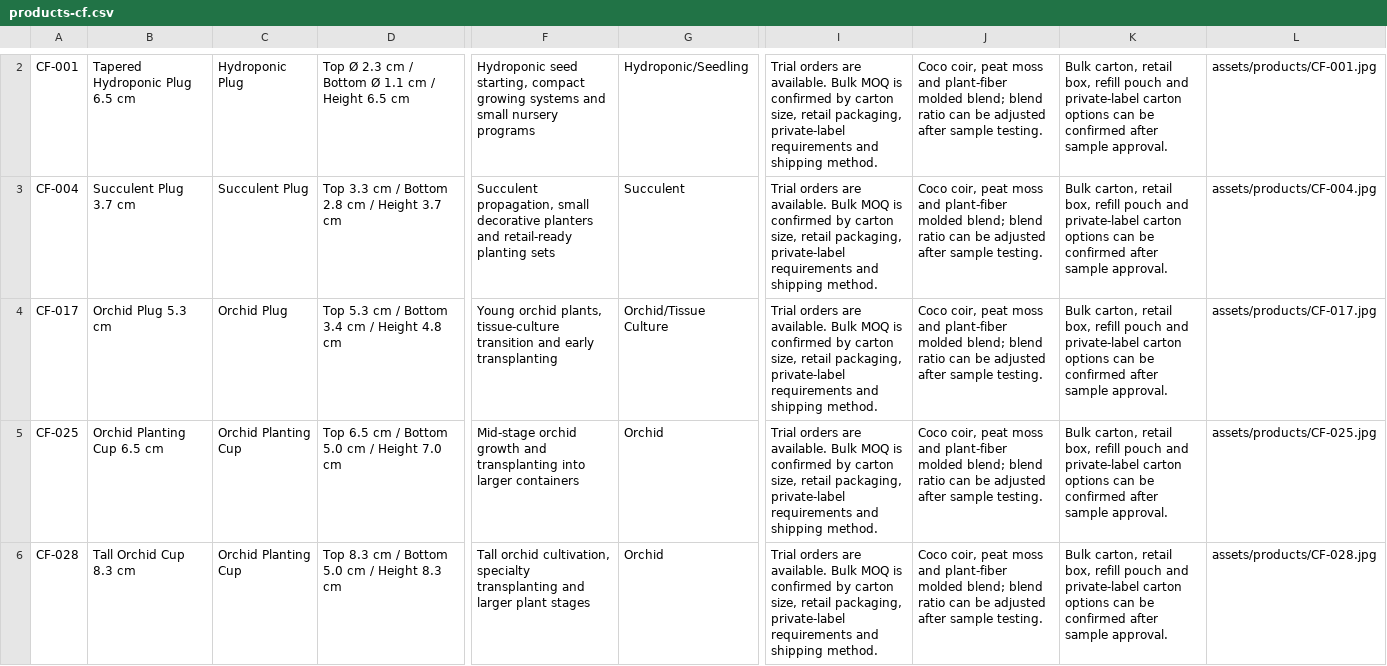
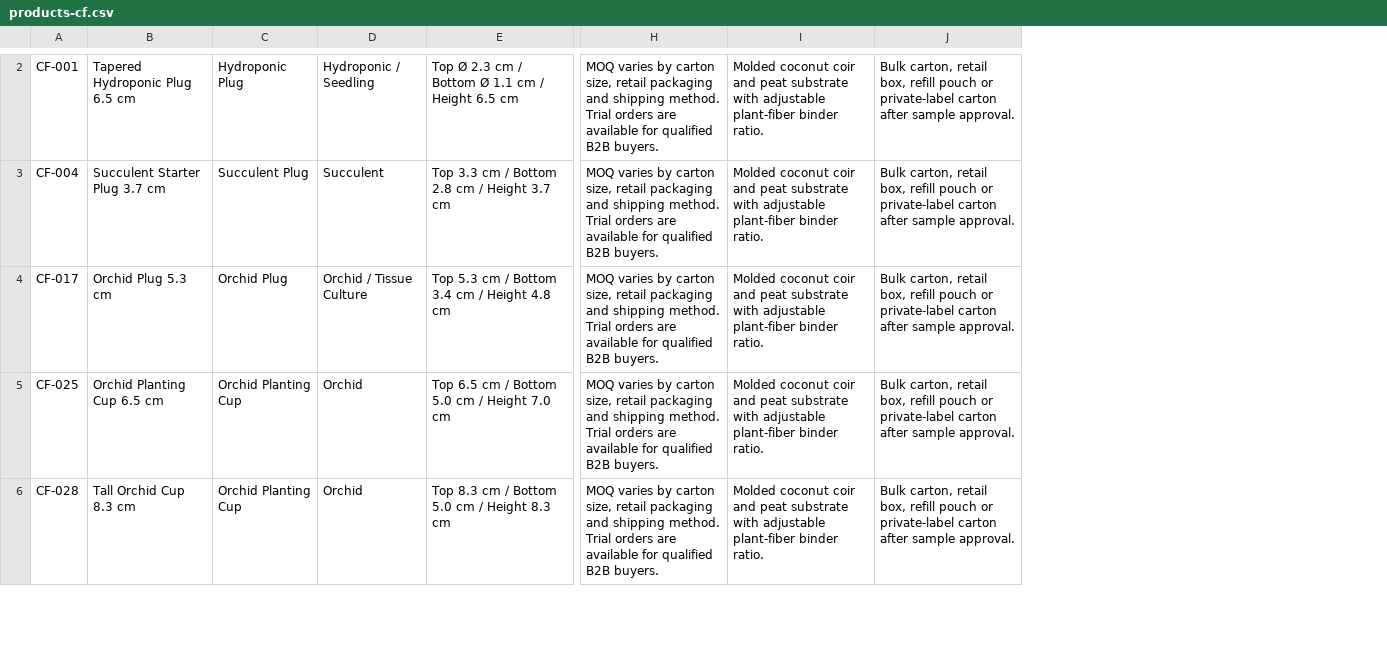
Before and after one commit to liuchengc88-commits/mccs-growing-media, a CSV file: data/products-cf.csv, drawn as a sheet; only a part is shown, gaps mark what is left out; removed rows and columns are numbered as before the commit, all else as after; the diff covers the shown part only; the diff names each change by its address in the sheet, - before the commit and + after, or states it on an @@ line.

```diff
--- a/data/products-cf.csv
+++ b/data/products-cf.csv
+column D, rows 2-6: Hydroponic / Seedling | Succulent | Orchid / Tissue Culture | Orchid | Orchid
-column F, rows 2-6: Hydroponic seed starting, compact growing systems and small nursery programs | Succulent propagation, small decorative planters and retail-ready planting sets | Young orchid plants, tissue-culture transition and early transplanting | Mid-stage orchid growth and transplanting into larger containers | Tall orchid cultivation, specialty transplanting and larger plant stages
-column G, rows 2-6: Hydroponic/Seedling | Succulent | Orchid/Tissue Culture | Orchid | Orchid
-column I, rows 2-6: all Trial orders are available. Bulk MOQ is confirmed by carton size, retail packaging, private-label requirements and shipping method.
-column J, rows 2-6: all Coco coir, peat moss and plant-fiber molded blend; blend ratio can be adjusted after sample testing.
-column K, rows 2-6: all Bulk carton, retail box, refill pouch and private-label carton options can be confirmed after sample approval.
-column L, rows 2-6: assets/products/CF-001.jpg | assets/products/CF-004.jpg | assets/products/CF-017.jpg | assets/products/CF-025.jpg | assets/products/CF-028.jpg
+column H, rows 2-6: all MOQ varies by carton size, retail packaging and shipping method. Trial orders are available for qualified B2B buyers.
+column I, rows 2-6: all Molded coconut coir and peat substrate with adjustable plant-fiber binder ratio.
+column J, rows 2-6: all Bulk carton, retail box, refill pouch or private-label carton after sample approval.
-B3: Succulent Plug 3.7 cm
+B3: Succulent Starter Plug 3.7 cm
```
Also changed, not shown: 1 added row, 1 removed row and 1 edited cell elsewhere in this file, 56 other files.
